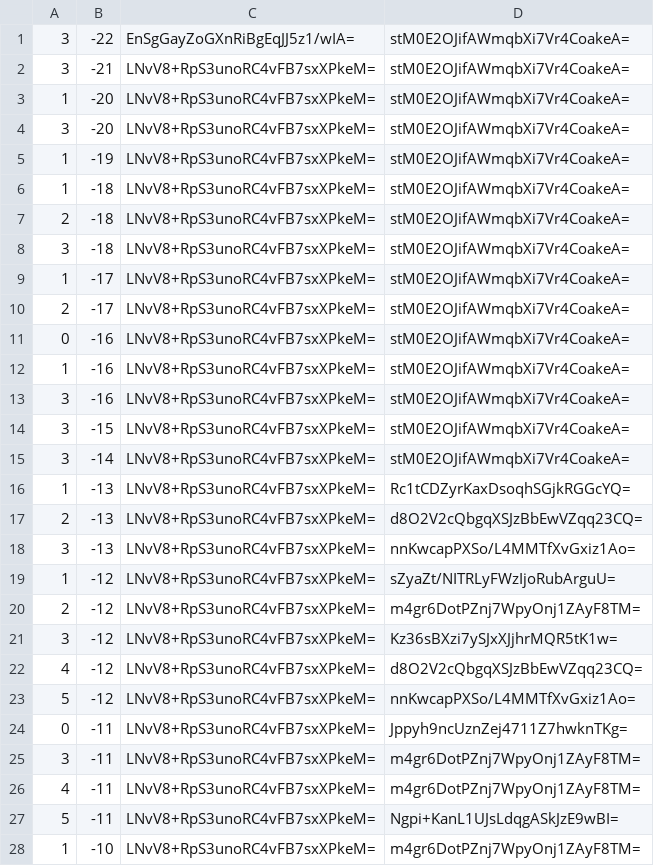
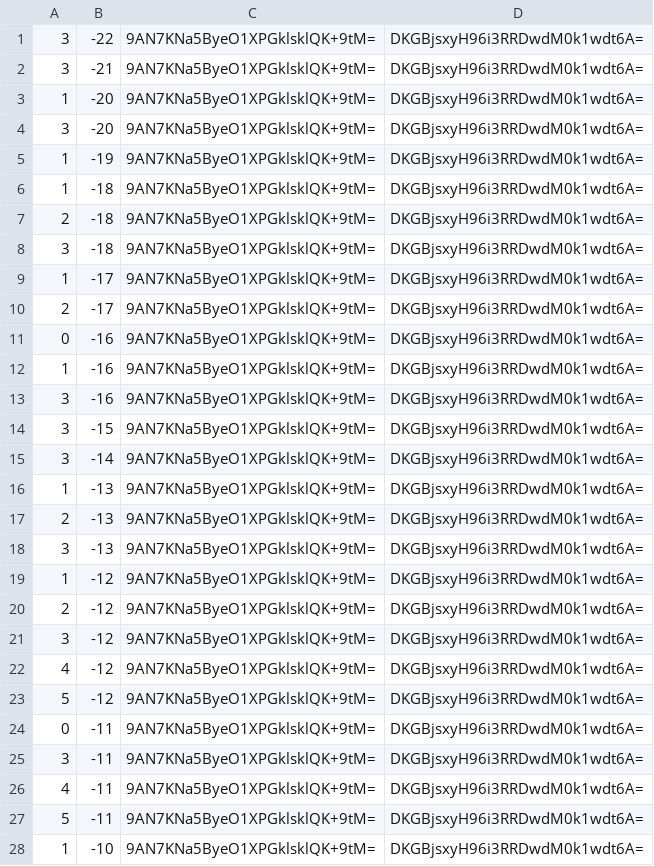
Before and after one commit to counterfitninja/chilled-end, a CSV file: tiles/zoom.-1/metadata/k.0.-1.csv, drawn as a sheet; only a part is shown; the diff covers the shown part only.

```diff
--- a/tiles/zoom.-1/metadata/k.0.-1.csv
+++ b/tiles/zoom.-1/metadata/k.0.-1.csv
@@ -1,28 +1,28 @@
-3,-22,EnSgGayZoGXnRiBgEqJJ5z1/wIA=,stM0E2OJifAWmqbXi7Vr4CoakeA=
-3,-21,LNvV8+RpS3unoRC4vFB7sxXPkeM=,stM0E2OJifAWmqbXi7Vr4CoakeA=
-1,-20,LNvV8+RpS3unoRC4vFB7sxXPkeM=,stM0E2OJifAWmqbXi7Vr4CoakeA=
-3,-20,LNvV8+RpS3unoRC4vFB7sxXPkeM=,stM0E2OJifAWmqbXi7Vr4CoakeA=
-1,-19,LNvV8+RpS3unoRC4vFB7sxXPkeM=,stM0E2OJifAWmqbXi7Vr4CoakeA=
-1,-18,LNvV8+RpS3unoRC4vFB7sxXPkeM=,stM0E2OJifAWmqbXi7Vr4CoakeA=
-2,-18,LNvV8+RpS3unoRC4vFB7sxXPkeM=,stM0E2OJifAWmqbXi7Vr4CoakeA=
-3,-18,LNvV8+RpS3unoRC4vFB7sxXPkeM=,stM0E2OJifAWmqbXi7Vr4CoakeA=
-1,-17,LNvV8+RpS3unoRC4vFB7sxXPkeM=,stM0E2OJifAWmqbXi7Vr4CoakeA=
-2,-17,LNvV8+RpS3unoRC4vFB7sxXPkeM=,stM0E2OJifAWmqbXi7Vr4CoakeA=
-0,-16,LNvV8+RpS3unoRC4vFB7sxXPkeM=,stM0E2OJifAWmqbXi7Vr4CoakeA=
-1,-16,LNvV8+RpS3unoRC4vFB7sxXPkeM=,stM0E2OJifAWmqbXi7Vr4CoakeA=
-3,-16,LNvV8+RpS3unoRC4vFB7sxXPkeM=,stM0E2OJifAWmqbXi7Vr4CoakeA=
-3,-15,LNvV8+RpS3unoRC4vFB7sxXPkeM=,stM0E2OJifAWmqbXi7Vr4CoakeA=
-3,-14,LNvV8+RpS3unoRC4vFB7sxXPkeM=,stM0E2OJifAWmqbXi7Vr4CoakeA=
-1,-13,LNvV8+RpS3unoRC4vFB7sxXPkeM=,Rc1tCDZyrKaxDsoqhSGjkRGGcYQ=
-2,-13,LNvV8+RpS3unoRC4vFB7sxXPkeM=,d8O2V2cQbgqXSJzBbEwVZqq23CQ=
-3,-13,LNvV8+RpS3unoRC4vFB7sxXPkeM=,nnKwcapPXSo/L4MMTfXvGxiz1Ao=
-1,-12,LNvV8+RpS3unoRC4vFB7sxXPkeM=,sZyaZt/NITRLyFWzIjoRubArguU=
-2,-12,LNvV8+RpS3unoRC4vFB7sxXPkeM=,m4gr6DotPZnj7WpyOnj1ZAyF8TM=
-3,-12,LNvV8+RpS3unoRC4vFB7sxXPkeM=,Kz36sBXzi7ySJxXJjhrMQR5tK1w=
-4,-12,LNvV8+RpS3unoRC4vFB7sxXPkeM=,d8O2V2cQbgqXSJzBbEwVZqq23CQ=
-5,-12,LNvV8+RpS3unoRC4vFB7sxXPkeM=,nnKwcapPXSo/L4MMTfXvGxiz1Ao=
-0,-11,LNvV8+RpS3unoRC4vFB7sxXPkeM=,Jppyh9ncUznZej4711Z7hwknTKg=
-3,-11,LNvV8+RpS3unoRC4vFB7sxXPkeM=,m4gr6DotPZnj7WpyOnj1ZAyF8TM=
-4,-11,LNvV8+RpS3unoRC4vFB7sxXPkeM=,m4gr6DotPZnj7WpyOnj1ZAyF8TM=
-5,-11,LNvV8+RpS3unoRC4vFB7sxXPkeM=,Ngpi+KanL1UJsLdqgASkJzE9wBI=
-1,-10,LNvV8+RpS3unoRC4vFB7sxXPkeM=,m4gr6DotPZnj7WpyOnj1ZAyF8TM=
+3,-22,9AN7KNa5ByeO1XPGklsklQK+9tM=,DKGBjsxyH96i3RRDwdM0k1wdt6A=
+3,-21,9AN7KNa5ByeO1XPGklsklQK+9tM=,DKGBjsxyH96i3RRDwdM0k1wdt6A=
+1,-20,9AN7KNa5ByeO1XPGklsklQK+9tM=,DKGBjsxyH96i3RRDwdM0k1wdt6A=
+3,-20,9AN7KNa5ByeO1XPGklsklQK+9tM=,DKGBjsxyH96i3RRDwdM0k1wdt6A=
+1,-19,9AN7KNa5ByeO1XPGklsklQK+9tM=,DKGBjsxyH96i3RRDwdM0k1wdt6A=
+1,-18,9AN7KNa5ByeO1XPGklsklQK+9tM=,DKGBjsxyH96i3RRDwdM0k1wdt6A=
+2,-18,9AN7KNa5ByeO1XPGklsklQK+9tM=,DKGBjsxyH96i3RRDwdM0k1wdt6A=
+3,-18,9AN7KNa5ByeO1XPGklsklQK+9tM=,DKGBjsxyH96i3RRDwdM0k1wdt6A=
+1,-17,9AN7KNa5ByeO1XPGklsklQK+9tM=,DKGBjsxyH96i3RRDwdM0k1wdt6A=
+2,-17,9AN7KNa5ByeO1XPGklsklQK+9tM=,DKGBjsxyH96i3RRDwdM0k1wdt6A=
+0,-16,9AN7KNa5ByeO1XPGklsklQK+9tM=,DKGBjsxyH96i3RRDwdM0k1wdt6A=
+1,-16,9AN7KNa5ByeO1XPGklsklQK+9tM=,DKGBjsxyH96i3RRDwdM0k1wdt6A=
+3,-16,9AN7KNa5ByeO1XPGklsklQK+9tM=,DKGBjsxyH96i3RRDwdM0k1wdt6A=
+3,-15,9AN7KNa5ByeO1XPGklsklQK+9tM=,DKGBjsxyH96i3RRDwdM0k1wdt6A=
+3,-14,9AN7KNa5ByeO1XPGklsklQK+9tM=,DKGBjsxyH96i3RRDwdM0k1wdt6A=
+1,-13,9AN7KNa5ByeO1XPGklsklQK+9tM=,DKGBjsxyH96i3RRDwdM0k1wdt6A=
+2,-13,9AN7KNa5ByeO1XPGklsklQK+9tM=,DKGBjsxyH96i3RRDwdM0k1wdt6A=
+3,-13,9AN7KNa5ByeO1XPGklsklQK+9tM=,DKGBjsxyH96i3RRDwdM0k1wdt6A=
+1,-12,9AN7KNa5ByeO1XPGklsklQK+9tM=,DKGBjsxyH96i3RRDwdM0k1wdt6A=
+2,-12,9AN7KNa5ByeO1XPGklsklQK+9tM=,DKGBjsxyH96i3RRDwdM0k1wdt6A=
+3,-12,9AN7KNa5ByeO1XPGklsklQK+9tM=,DKGBjsxyH96i3RRDwdM0k1wdt6A=
+4,-12,9AN7KNa5ByeO1XPGklsklQK+9tM=,DKGBjsxyH96i3RRDwdM0k1wdt6A=
+5,-12,9AN7KNa5ByeO1XPGklsklQK+9tM=,DKGBjsxyH96i3RRDwdM0k1wdt6A=
+0,-11,9AN7KNa5ByeO1XPGklsklQK+9tM=,DKGBjsxyH96i3RRDwdM0k1wdt6A=
+3,-11,9AN7KNa5ByeO1XPGklsklQK+9tM=,DKGBjsxyH96i3RRDwdM0k1wdt6A=
+4,-11,9AN7KNa5ByeO1XPGklsklQK+9tM=,DKGBjsxyH96i3RRDwdM0k1wdt6A=
+5,-11,9AN7KNa5ByeO1XPGklsklQK+9tM=,DKGBjsxyH96i3RRDwdM0k1wdt6A=
+1,-10,9AN7KNa5ByeO1XPGklsklQK+9tM=,DKGBjsxyH96i3RRDwdM0k1wdt6A=
```
Also changed, not shown: 144 edited cells elsewhere in this file, tiles/zoom.-1/metadata/k.-1.-1.csv, tiles/zoom.-1/metadata/k.-1.0.csv, 32 other files.
